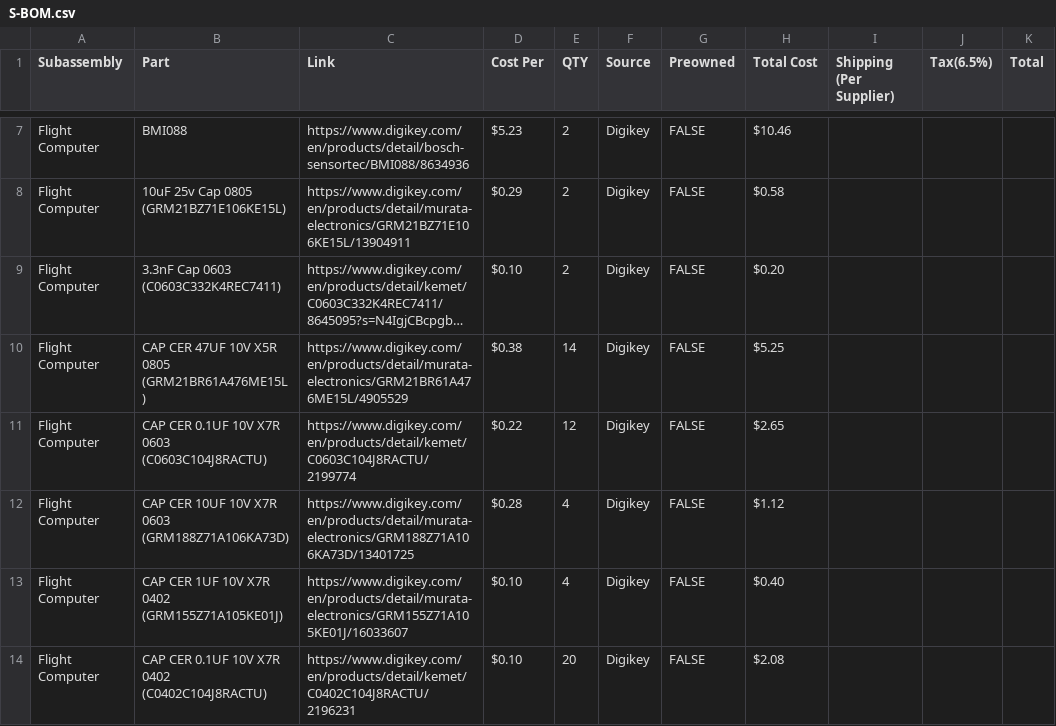
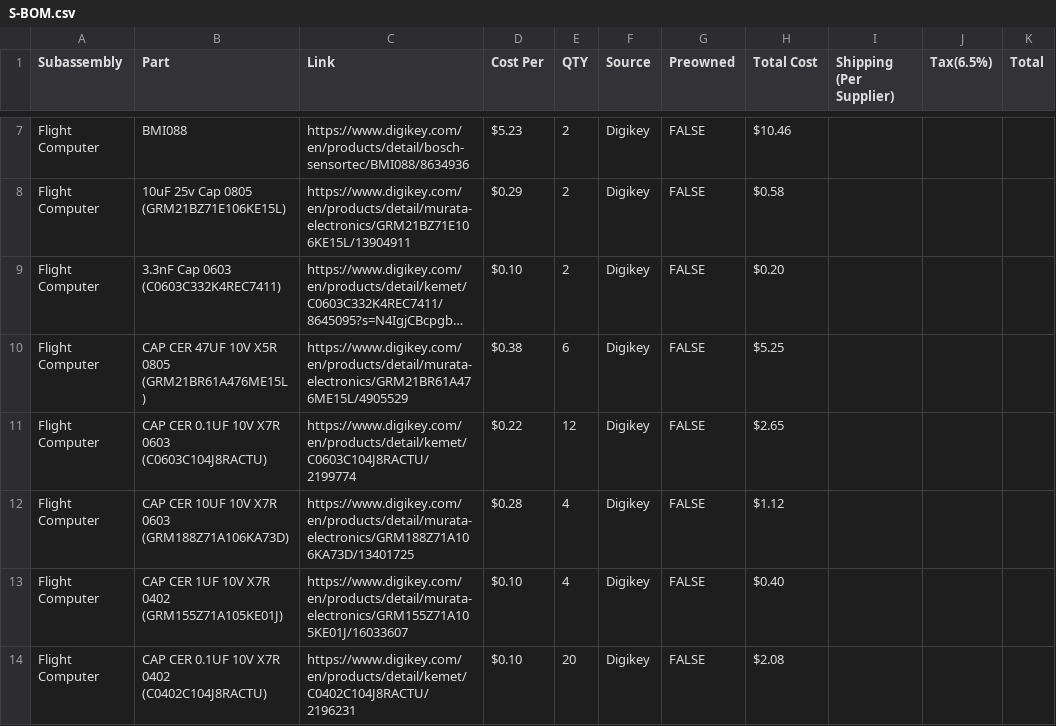
Before and after one commit to waaaaaaaaah/Sparrow-TVC-Hopper, a CSV file: S-BOM.csv, drawn as a sheet; only a part is shown, gaps mark what is left out; long unchanged cells end in …; the diff names each change by its address in the sheet, - before the commit and + after, or states it on an @@ line.

Commit message:
Update S-BOM.csv

```diff
--- a/S-BOM.csv
+++ b/S-BOM.csv
-E10 (QTY): 14
+E10 (QTY): 6
```
